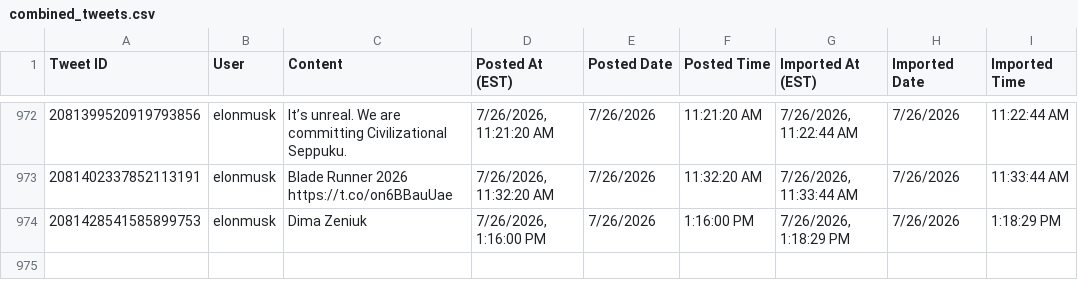
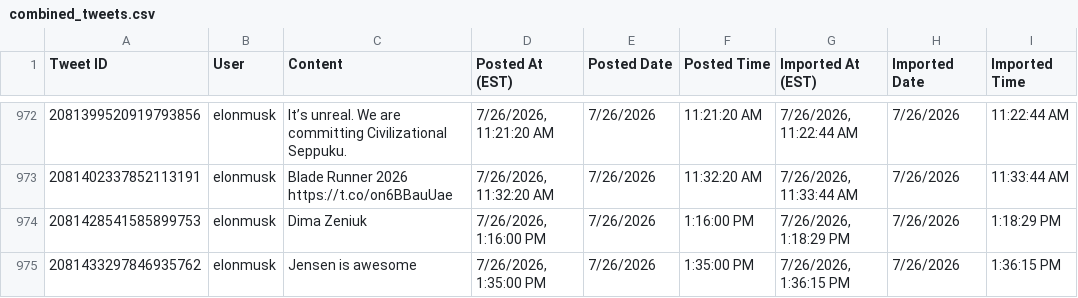
Before and after one commit to chubakalai/elp, a CSV file: data/combined_tweets.csv, drawn as a sheet; only a part is shown, gaps mark what is left out; the diff names each change by its address in the sheet, - before the commit and + after, or states it on an @@ line.

Commit message:
elc8 (nitter.kareem.one): +1 post(s)

```diff
--- a/data/combined_tweets.csv
+++ b/data/combined_tweets.csv
+row 975: 2081433297846935762 | elonmusk | Jensen is awesome | 7/26/2026, 1:35:00 PM | 7/26/2026 | 1:35:00 PM | 7/26/2026, 1:36:15 PM | 7/26/2026 | 1:36:15 PM
```
